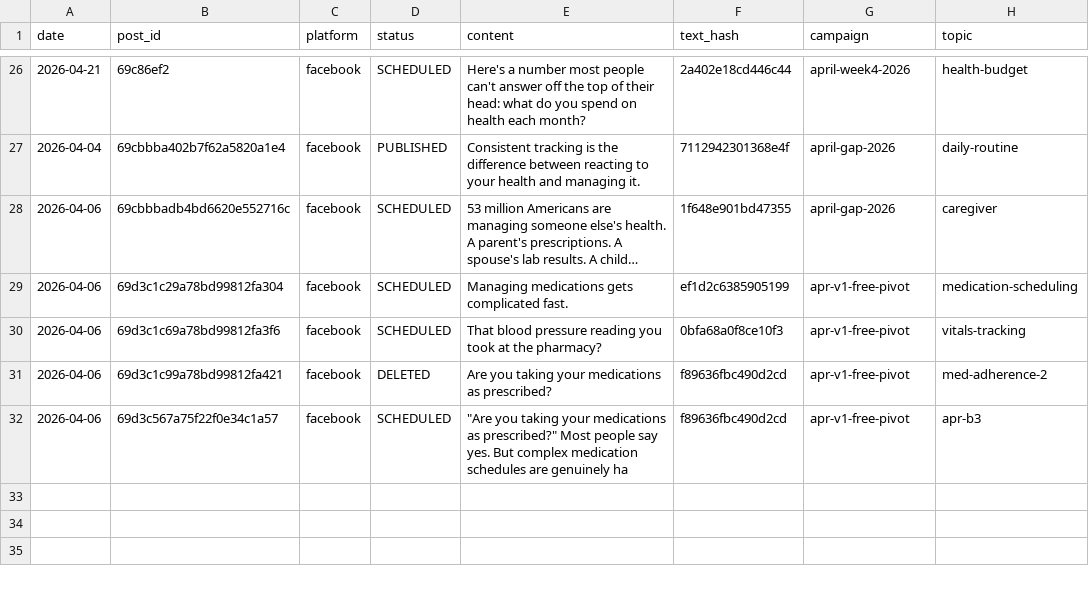
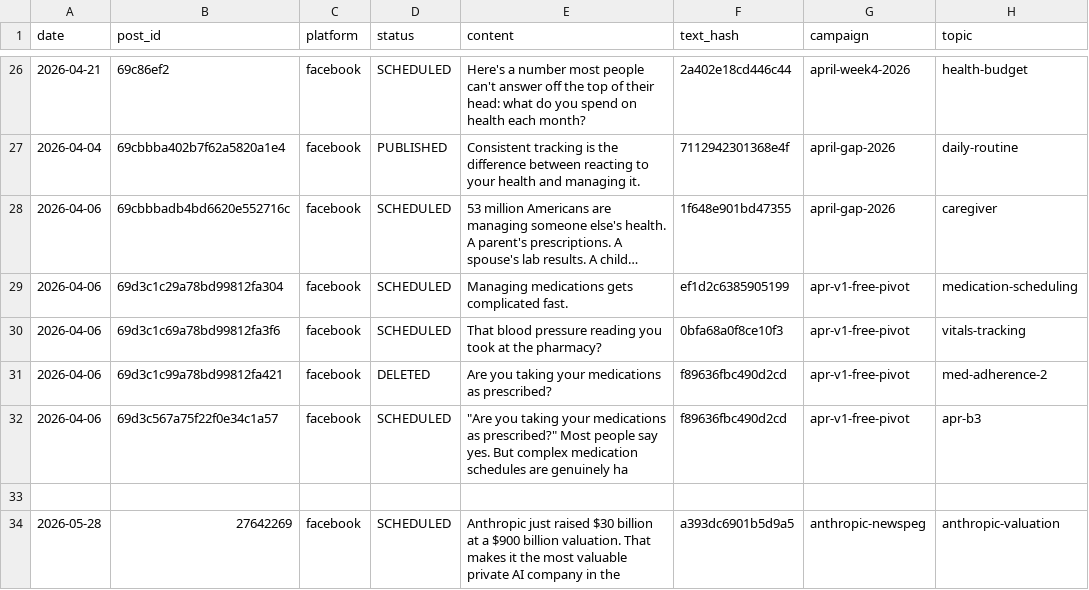
Before and after one commit to djhamilton872/trackmeplus-docs, a CSV file: _published/facebook.csv, drawn as a sheet; only a part is shown, gaps mark what is left out; long unchanged cells end in …; the diff names each change by its address in the sheet, - before the commit and + after, or states it on an @@ line.

Commit message:
Log 2026-05-28 Anthropic newspeg posts (X, Facebook, LinkedIn)

```diff
--- a/_published/facebook.csv
+++ b/_published/facebook.csv
+row 33: (empty)
+row 34: 2026-05-28 | 27642269 | facebook | SCHEDULED | Anthropic just raised $30 billion at a $900 billion valuation. That makes it the most valuable private AI company in the | a393dc6901b5d9a5 | anthropic-newspeg | anthropic-valuation
```
Also changed, not shown: _published/linkedin.csv, _published/twitter.csv.
